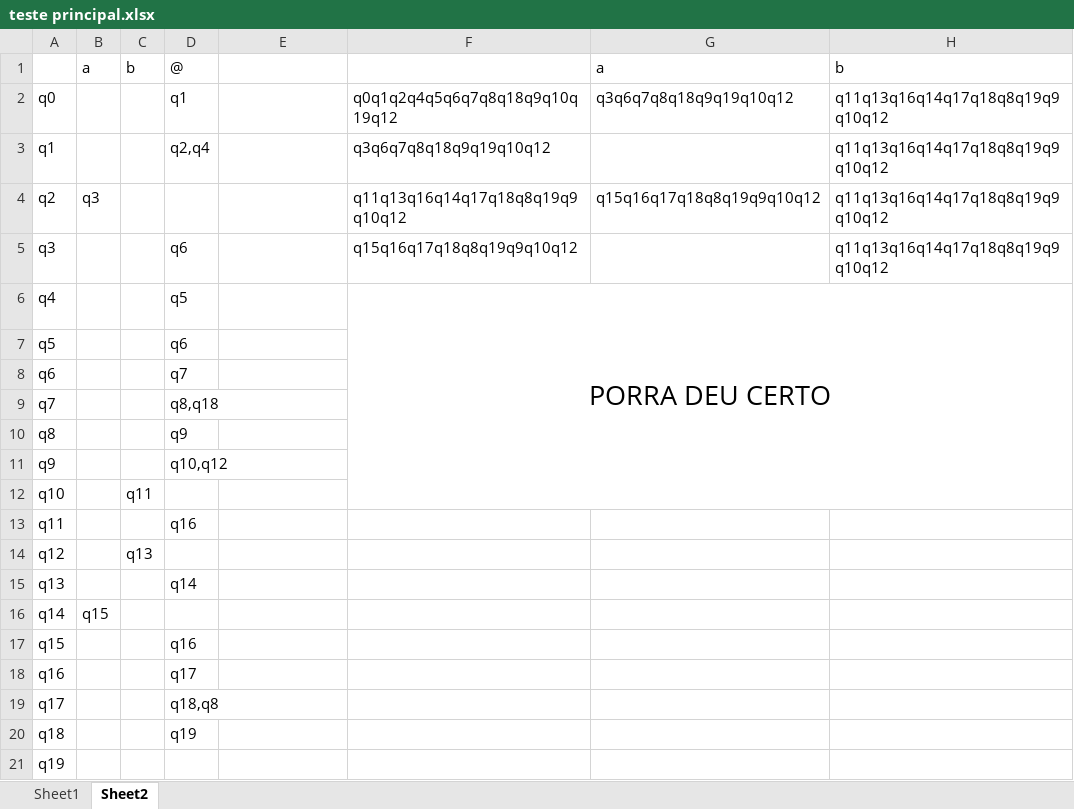
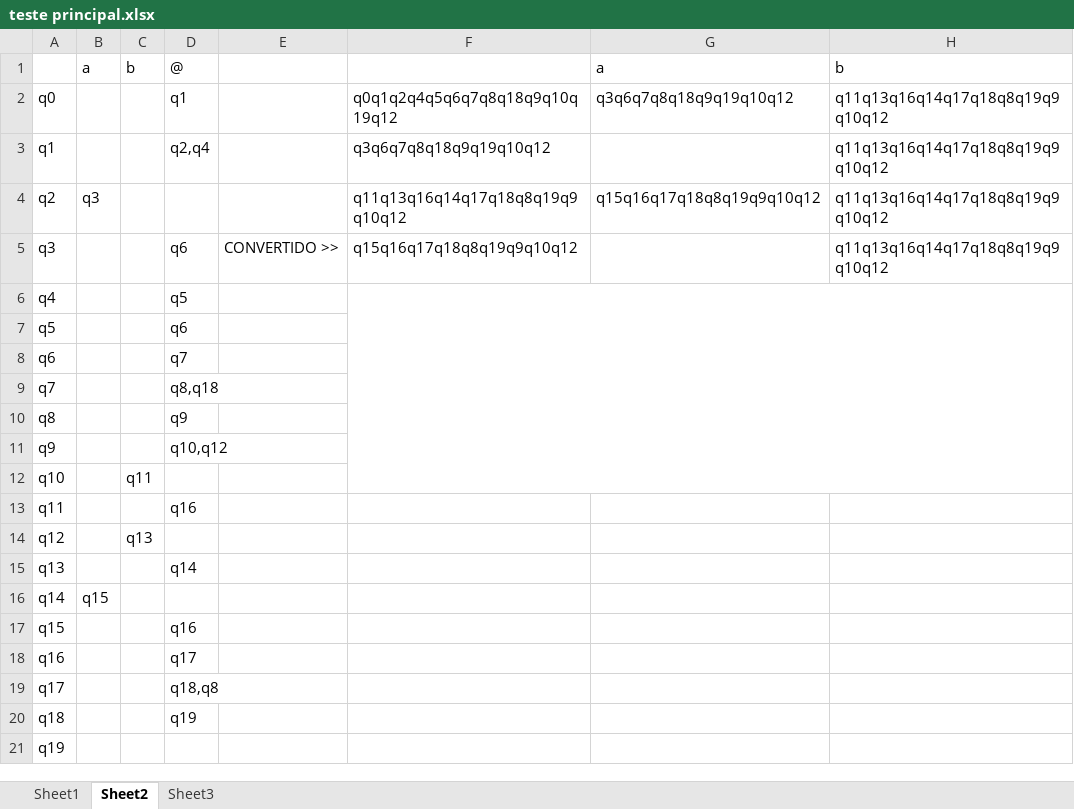
Before and after one commit to fePremazzi/automatos, an Excel workbook: teste principal.xlsx, sheet Sheet2, drawn as a sheet; values as stored, in another font and other column widths than the file's, no borders; the diff names each change by its address in the sheet, - before the commit and + after, or states it on an @@ line.

```diff
--- a/teste principal.xlsx (sheet Sheet2)
+++ b/teste principal.xlsx (sheet Sheet2)
+sheet tab: Sheet3
-E5: (empty)
+E5: CONVERTIDO >>
-F6: PORRA DEU CERTO
+F6: (empty)
```
Also changed, not shown: sheet Sheet1, 12 other files.
